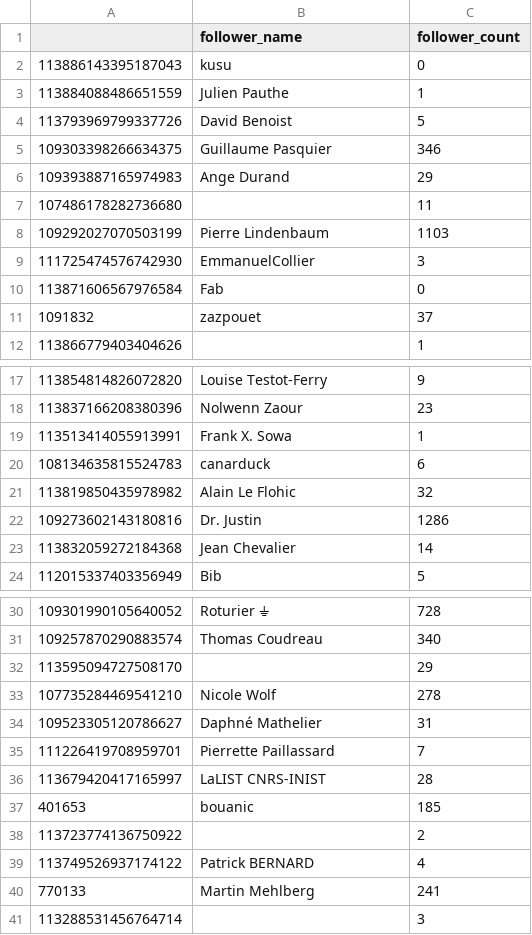
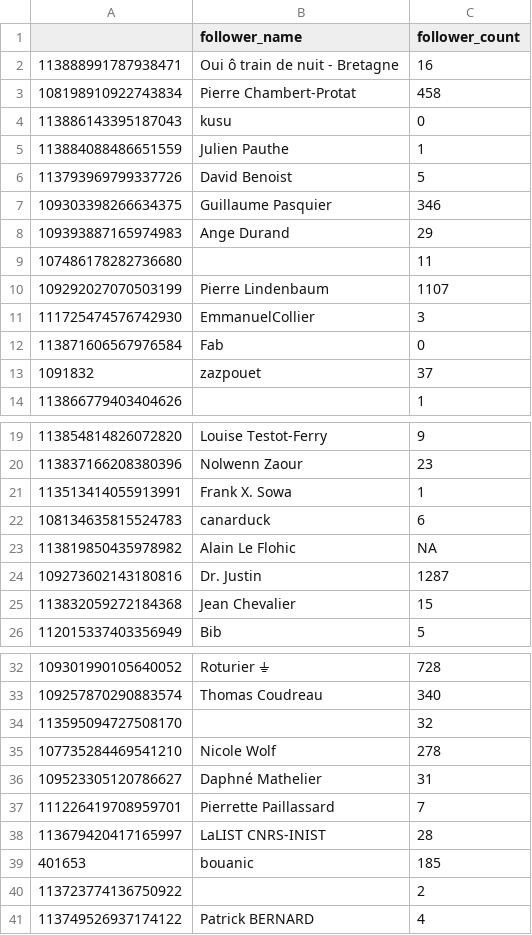
Before and after one commit to damienbelveze/Mastodon_SO_UnivRennes, a CSV file: followers_count.csv, drawn as a sheet; only a part is shown, gaps mark what is left out.

```diff
--- a/followers_count.csv
+++ b/followers_count.csv
@@ -1,2 +1,4 @@
 "","follower_name","follower_count"
+"113888991787938471","Oui ô train de nuit - Bretagne",16
+"108198910922743834","Pierre Chambert-Protat",458
 "113886143395187043","kusu",0
@@ -7,3 +9,3 @@
 "107486178282736680","",11
-"109292027070503199","Pierre Lindenbaum",1103
+"109292027070503199","Pierre Lindenbaum",1107
 "111725474576742930","EmmanuelCollier",3
@@ -20,5 +22,5 @@
 "108134635815524783","canarduck",6
-"113819850435978982","Alain Le Flohic",32
-"109273602143180816","Dr. Justin",1286
-"113832059272184368","Jean Chevalier",14
+"113819850435978982","Alain Le Flohic",NA
+"109273602143180816","Dr. Justin",1287
+"113832059272184368","Jean Chevalier",15
 "112015337403356949","Bib",5
@@ -31,3 +33,3 @@
 "109257870290883574","Thomas Coudreau",340
-"113595094727508170","",29
+"113595094727508170","",32
 "107735284469541210","Nicole Wolf",278
@@ -39,3 +41 @@
 "113749526937174122","Patrick BERNARD",4
-"770133","Martin Mehlberg",241
-"113288531456764714","",3
```
Also changed, not shown: followers.csv, tag_list.csv, 13 other files.
